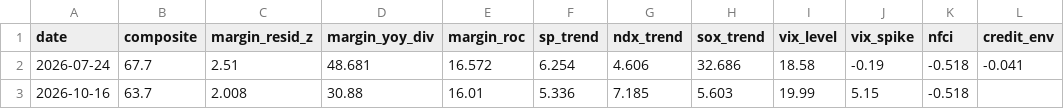
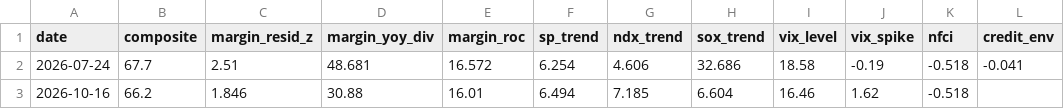
Before and after one commit to cwen019-source/Stock-market-fragility-detection, a CSV file: Stock-market-fragility-detection-main/us_fragility_history.csv (was us_fragility_history.csv), drawn as a sheet; only a part is shown; the diff names each change by its address in the sheet, - before the commit and + after, or states it on an @@ line.

Commit message:
Reduce-longs dates and English switch

```diff
--- a/us_fragility_history.csv
+++ b/Stock-market-fragility-detection-main/us_fragility_history.csv
-B3 (composite): 63.7
+B3 (composite): 66.2
-C3 (margin_resid_z): 2.008
+C3 (margin_resid_z): 1.846
-F3 (sp_trend): 5.336
+F3 (sp_trend): 6.494
-H3 (sox_trend): 5.603
+H3 (sox_trend): 6.604
-I3 (vix_level): 19.99
+I3 (vix_level): 16.46
-J3 (vix_spike): 5.15
+J3 (vix_spike): 1.62
```
Also changed, not shown: 48 other files.
